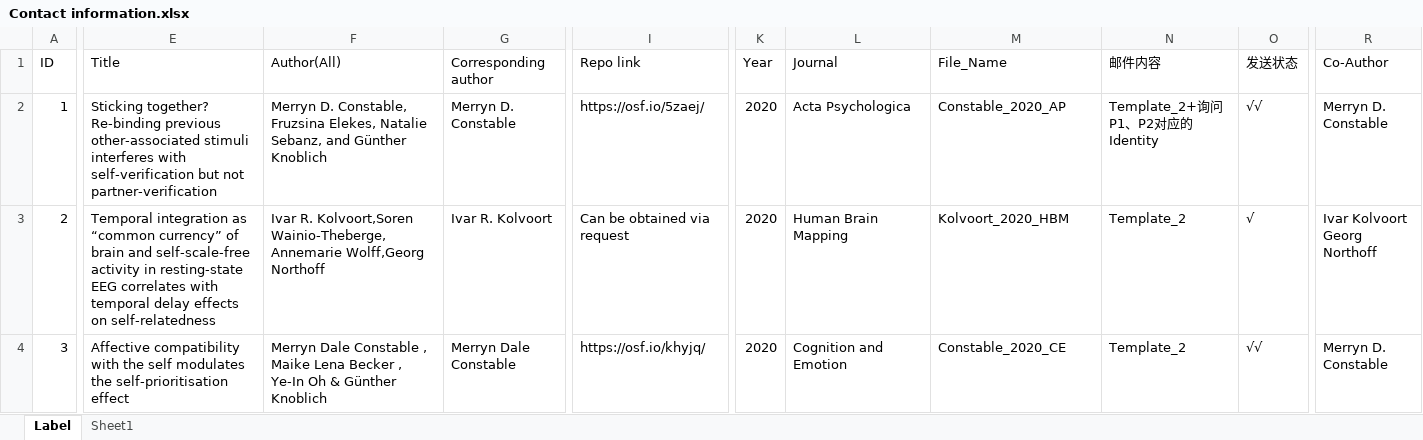
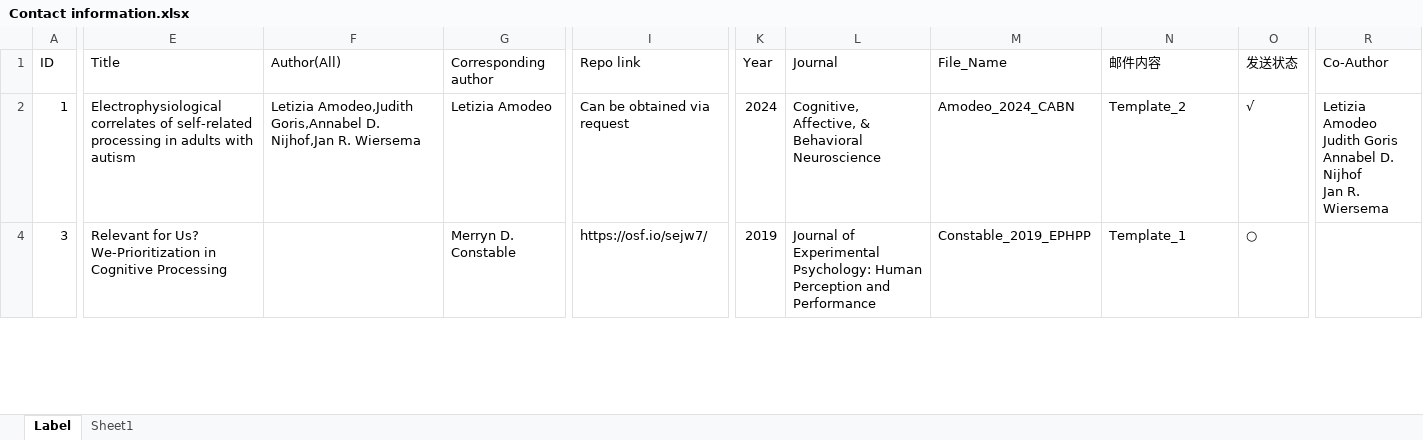
Before and after one commit to WangOldBig/SPE_Database, an Excel workbook: Contact information.xlsx, sheet Label, drawn as a sheet; only a part is shown, gaps mark what is left out; values as stored, in another font and other column widths than the file's, no cell formats; removed rows and columns are numbered as before the commit, all else as after; rows hold the shown columns only; ↵ is a line break in a cell; the diff covers the shown part only; the diff names each change by its address in the sheet, - before the commit and + after, or states it on an @@ line.

Commit message:
Update Remove 1 Paper
Bukowski_2021_AP

```diff
--- a/Contact information.xlsx (sheet Label)
+++ b/Contact information.xlsx (sheet Label)
-E2 (Title): Sticking together? Re-binding previous other-associated stimuli interferes with self-verification but not partner-verification
+E2 (Title): Electrophysiological correlates of self‑related processing in adults with autism
-F2 (Author(All)): Merryn D. Constable, Fruzsina Elekes, Natalie Sebanz, and Günther Knoblich
+F2 (Author(All)): Letizia Amodeo,Judith Goris,Annabel D. Nijhof,Jan R. Wiersema
-G2 (Corresponding author): Merryn D. Constable
+G2 (Corresponding author): Letizia Amodeo
-I2 (Repo link): https://osf.io/5zaej/
+I2 (Repo link): Can be obtained via request
-K2 (Year): 2020
+K2 (Year): 2024
-L2 (Journal): Acta Psychologica
+L2 (Journal): Cognitive, Affective, & Behavioral Neuroscience
-M2 (File_Name): Constable_2020_AP
+M2 (File_Name): Amodeo_2024_CABN
-N2 (邮件内容): Template_2+询问P1、P2对应的Identity
+N2 (邮件内容): Template_2
-O2 (发送状态): √√
+O2 (发送状态): √
-R2 (Co-Author): Merryn D. Constable
+R2 (Co-Author): Letizia Amodeo ↵ Judith Goris ↵ Annabel D. Nijhof ↵ Jan R. Wiersema
-row 3: 2 | Temporal integration as “common currency” of brain and self-scale-free activity in resting-state EEG correlates with temporal delay effects on self-relatedness | Ivar R. Kolvoort,Soren Wainio-Theberge,Annemarie Wolff,Georg Northoff | Ivar R. Kolvoort | Can be obtained via request | 2020 | Human Brain Mapping | Kolvoort_2020_HBM | Template_2 | √ | Ivar Kolvoort ↵ Georg Northoff
-E4 (Title): Affective compatibility with the self modulates the self-prioritisation effect
+E4 (Title): Relevant for Us? We-Prioritization in Cognitive Processing
-F4 (Author(All)): Merryn Dale Constable , Maike Lena Becker , Ye-In Oh & Günther Knoblich
+F4 (Author(All)): (empty)
-G4 (Corresponding author): Merryn Dale Constable
+G4 (Corresponding author): Merryn D. Constable
-I4 (Repo link): https://osf.io/khyjq/
+I4 (Repo link): https://osf.io/sejw7/
-K4 (Year): 2020
+K4 (Year): 2019
-L4 (Journal): Cognition and Emotion
+L4 (Journal): Journal of Experimental Psychology: Human Perception and Performance
-M4 (File_Name): Constable_2020_CE
+M4 (File_Name): Constable_2019_EPHPP
-N4 (邮件内容): Template_2
+N4 (邮件内容): Template_1
-O4 (发送状态): √√
+O4 (发送状态): ○
-R4 (Co-Author): Merryn D. Constable
+R4 (Co-Author): (empty)
```
Also changed, not shown: 5 added rows, 11 removed rows and 241 edited cells elsewhere in this sheet, cell formats, 4 other files.
